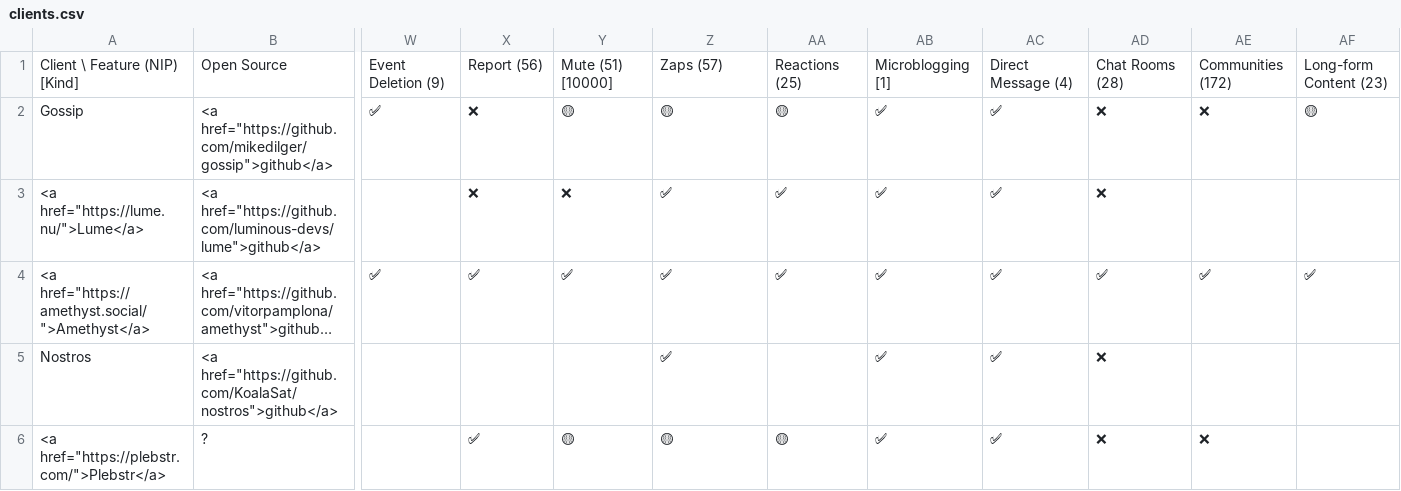
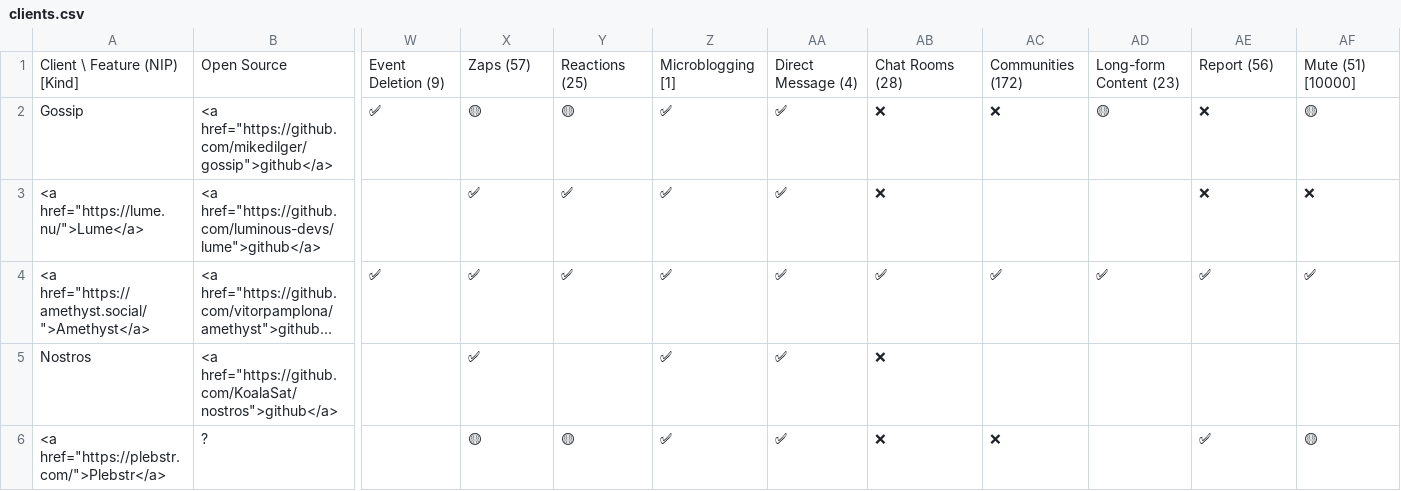
Before and after one commit to nostorg/clients, a CSV file: _data/clients.csv, drawn as a sheet; only a part is shown, gaps mark what is left out; long unchanged cells end in …; the diff covers the shown part only; the diff names each change by its address in the sheet, - before the commit and + after, or states it on an @@ line.

Commit message:
Move report/mute columns

```diff
--- a/_data/clients.csv
+++ b/_data/clients.csv
-X1: Report (56)
+X1: Zaps (57)
-Y1: Mute (51) [10000]
+Y1: Reactions (25)
-Z1: Zaps (57)
+Z1: Microblogging [1]
-AA1: Reactions (25)
+AA1: Direct Message (4)
-AB1: Microblogging [1]
+AB1: Chat Rooms (28)
-AC1: Direct Message (4)
+AC1: Communities (172)
-AD1: Chat Rooms (28)
+AD1: Long-form Content (23)
-AE1: Communities (172)
+AE1: Report (56)
-AF1: Long-form Content (23)
+AF1: Mute (51) [10000]
-X2: ❌
+X2: 🟡
-Z2: 🟡
+Z2: ✅
-AA2: 🟡
+AA2: ✅
-AB2:AB3: ✅
+AB2:AB3: ❌
-AC2: ✅
+AC2: ❌
-AD2: ❌
+AD2: 🟡
-X3: ❌
+X3: ✅
-Y3: ❌
+Y3: ✅
-AC3: ✅
+AC3: (empty)
-AD3: ❌
+AD3: (empty)
-AE3: (empty)
+AE3: ❌
-AF3: (empty)
+AF3: ❌
-X5: (empty)
+X5: ✅
-AA5: (empty)
+AA5: ✅
-AB5:AB6: ✅
+AB5:AB6: ❌
-AC5: ✅
+AC5: (empty)
-AD5:AD6: ❌
+AD5:AD6: (empty)
-X6: ✅
+X6: 🟡
-Z6: 🟡
+Z6: ✅
-AA6: 🟡
+AA6: ✅
-AC6: ✅
+AC6: ❌
-AE6: ❌
+AE6: ✅
-AF6: (empty)
+AF6: 🟡
```
Also changed, not shown: 134 edited cells elsewhere in this file.
